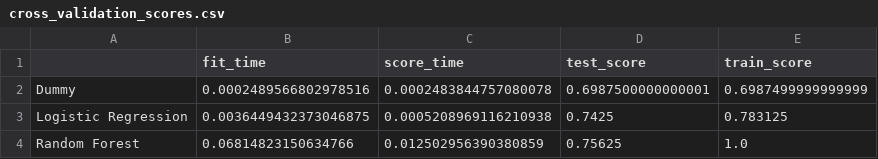
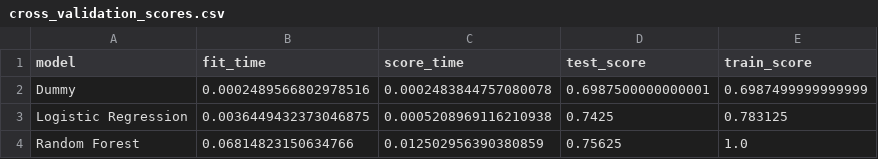
Before and after one commit to jjadeb/DSCI310_Group-12_Credit-Risk-Classification, a CSV file: data/cross_validation_scores.csv, drawn as a sheet.

```diff
--- a/data/cross_validation_scores.csv
+++ b/data/cross_validation_scores.csv
@@ -1,2 +1,2 @@
-,fit_time,score_time,test_score,train_score
+model,fit_time,score_time,test_score,train_score
 Dummy,0.0002489566802978516,0.0002483844757080078,0.6987500000000001,0.6987499999999999
```
Also changed, not shown: 17 other files.
